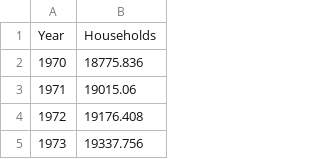
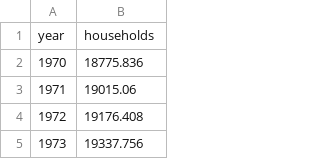
Before and after one commit to IESD/cegads-domestic-model, a CSV file: cegads/data/number_of_households.csv, drawn as a sheet; only a part is shown; removed rows and columns are numbered as before the commit, all else as after; the diff names each change by its address in the sheet, - before the commit and + after, or states it on an @@ line.

```diff
--- a/cegads/data/number_of_households.csv
+++ b/cegads/data/number_of_households.csv
-row 1: Year | Households
+row 1: year | households
```
Also changed, not shown: cegads/data/number_of_appliances.csv, 2 other files.
